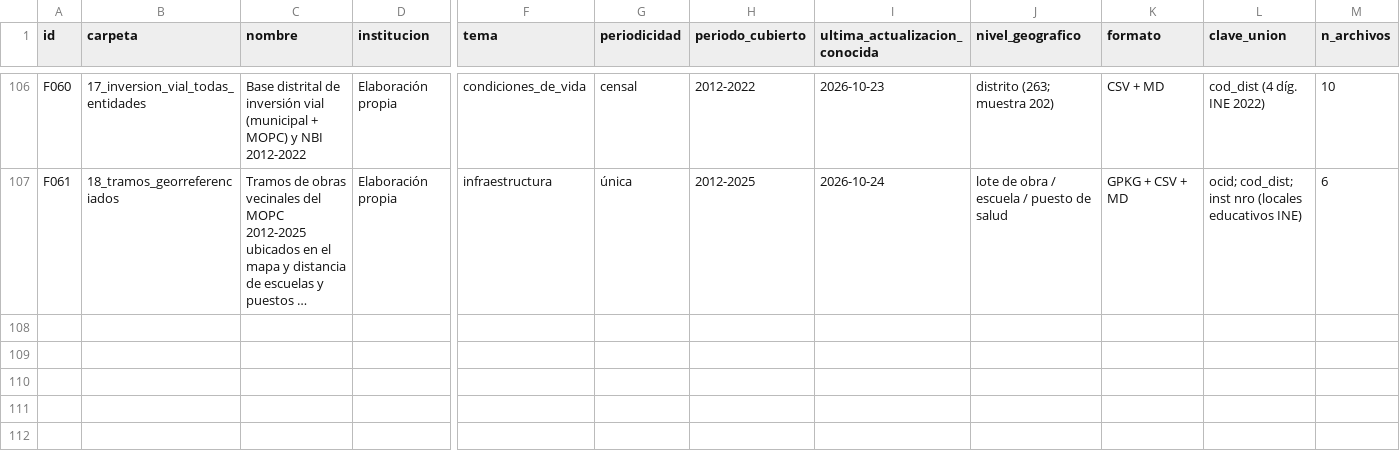
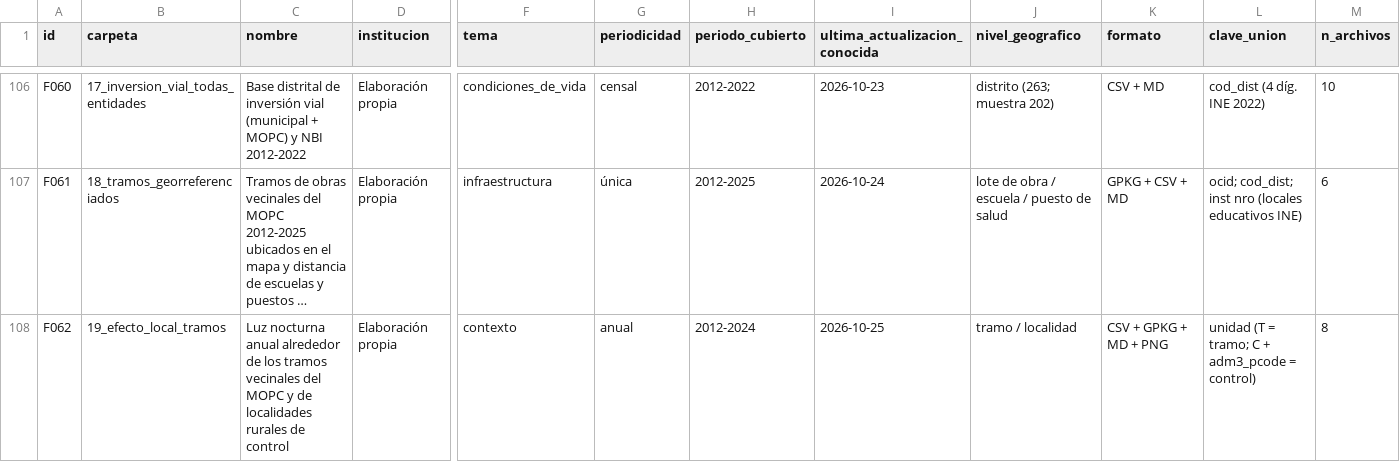
Before and after one commit to ovandofernando-cyber/Infraestructura_caminos, a CSV file: _arquitectura/fuentes_maestro.csv, drawn as a sheet; only a part is shown, gaps mark what is left out; long unchanged cells end in …; rows hold the shown columns only; the diff names each change by its address in the sheet, - before the commit and + after, or states it on an @@ line.

```diff
--- a/_arquitectura/fuentes_maestro.csv
+++ b/_arquitectura/fuentes_maestro.csv
+row 108: F062 | 19_efecto_local_tramos | Luz nocturna anual alrededor de los tramos vecinales del MOPC y de localidades rurales de control | Elaboración propia | contexto | anual | 2012-2024 | 2026-10-25 | tramo / localidad | CSV + GPKG + MD + PNG | unidad (T = tramo; C + adm3_pcode = control) | 8
```
Also changed, not shown: _inventario_archivos.csv, 10 other files.
